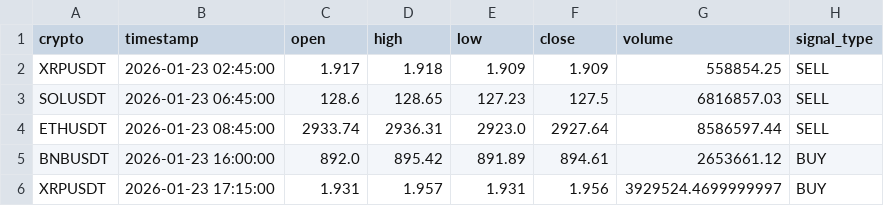
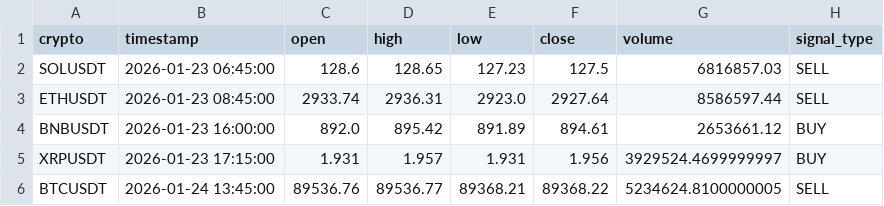
Before and after one commit to asusrog1650/automation_run_15mins, a CSV file: last_signals.csv, drawn as a sheet.

```diff
--- a/last_signals.csv
+++ b/last_signals.csv
@@ -1,3 +1,2 @@
 crypto,timestamp,open,high,low,close,volume,signal_type
-XRPUSDT,2026-01-23 02:45:00,1.917,1.918,1.909,1.909,558854.25,SELL
 SOLUSDT,2026-01-23 06:45:00,128.6,128.65,127.23,127.5,6816857.03,SELL
@@ -6 +5,2 @@ BNBUSDT,2026-01-23 16:00:00,892.0,895.42,891.89,894.61,2653661.12,BUY
 XRPUSDT,2026-01-23 17:15:00,1.931,1.957,1.931,1.956,3929524.4699999997,BUY
+BTCUSDT,2026-01-24 13:45:00,89536.76,89536.77,89368.21,89368.22,5234624.8100000005,SELL
```
